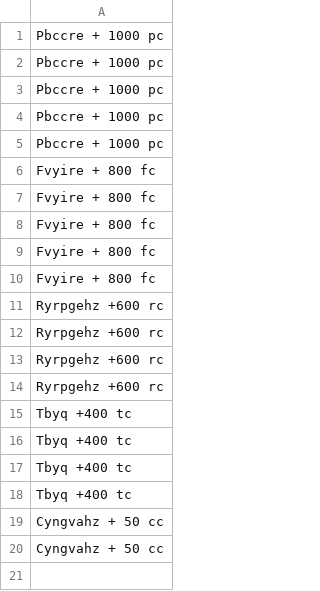
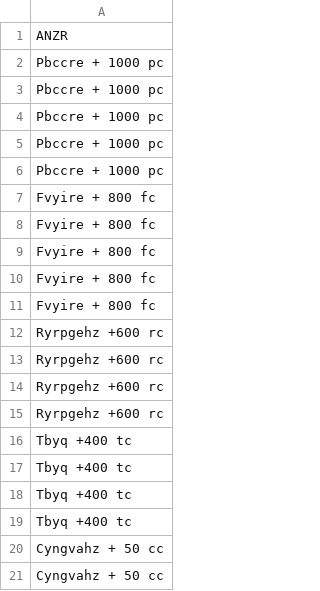
Before and after one commit to voidcase/barrowmaze_restocker, a CSV file: tables/rot13/exepvaluespec_coin.csv, drawn as a sheet.

```diff
--- a/tables/rot13/exepvaluespec_coin.csv
+++ b/tables/rot13/exepvaluespec_coin.csv
@@ -1 +1,2 @@
+ANZR
 Pbccre + 1000 pc
```
Also changed, not shown: tables/rot13/exepvaluespec_gems.csv, tables/rot13/monsters_1-3.csv, 16 other files.
